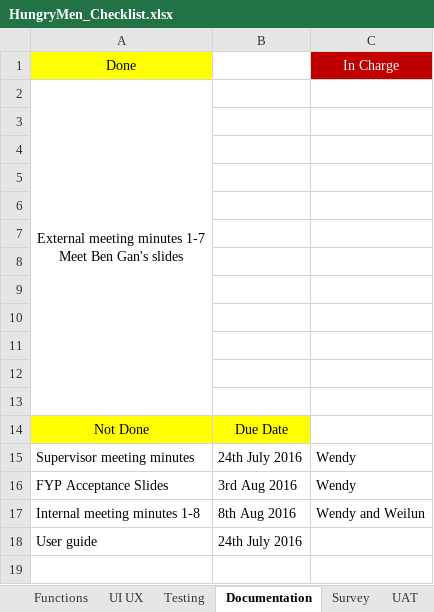
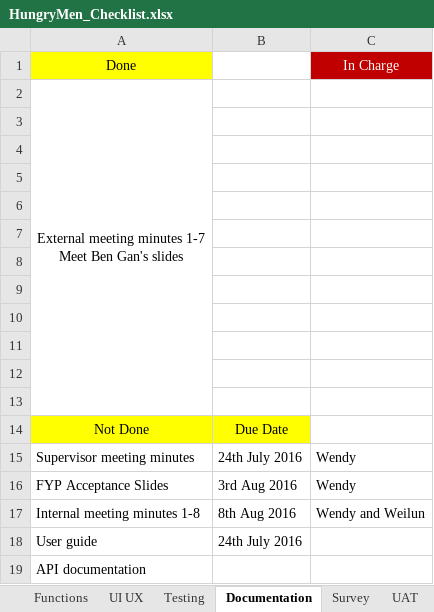
Before and after one commit to benguettachua/SmartHawker, an Excel workbook: FYP/HungryMen_Checklist.xlsx, sheet Documentation, drawn as a sheet; values as stored, in another font and other column widths than the file's, no borders; the diff names each change by its address in the sheet, - before the commit and + after, or states it on an @@ line.

```diff
--- a/FYP/HungryMen_Checklist.xlsx (sheet Documentation)
+++ b/FYP/HungryMen_Checklist.xlsx (sheet Documentation)
+row 19: API documentation
```
Also changed, not shown: sheet Functions, sheet UAT.
